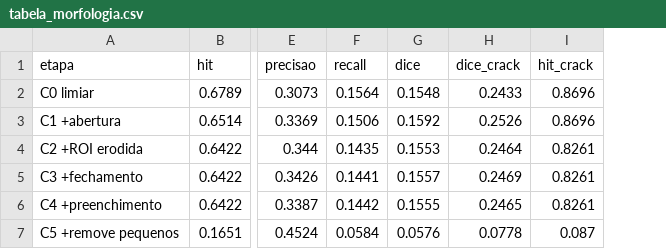
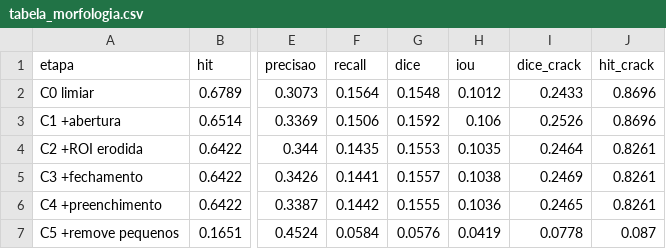
Before and after one commit to Dani-007/pdi-mvtec-capsule, a CSV file: resultados/etapa3/tabela_morfologia.csv, drawn as a sheet; only a part is shown, gaps mark what is left out; the diff names each change by its address in the sheet, - before the commit and + after, or states it on an @@ line.

Commit message:
docs: Etapa 6 - relatório final (versão inicial)
- docs/relatorio.md: métodos, resultados, erros, limitações e resposta à questão de projeto

- segmentacao.py: IoU, tabela por tipo de defeito e figura do efeito da morfologia gerada pelo próprio script

- README: andamento e estrutura

```diff
--- a/resultados/etapa3/tabela_morfologia.csv
+++ b/resultados/etapa3/tabela_morfologia.csv
+column H (iou), rows 2-7: 0.1012 | 0.106 | 0.1035 | 0.1038 | 0.1036 | 0.0419
```
Also changed, not shown: 7 other files.
